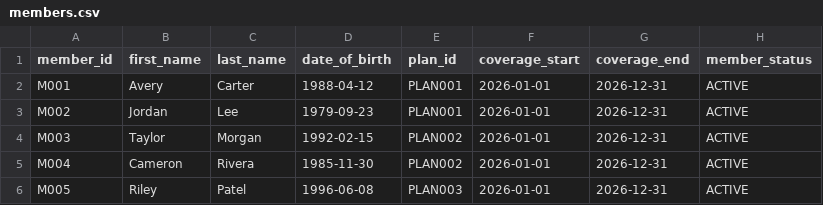
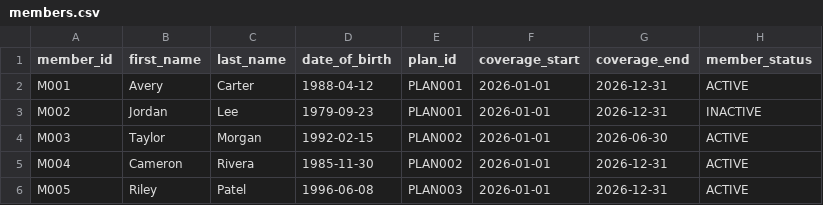
Before and after one commit to buildwithmanny/healthcare-claims-workflow, a CSV file: data/members.csv, drawn as a sheet.

```diff
--- a/data/members.csv
+++ b/data/members.csv
@@ -2,4 +2,4 @@ member_id,first_name,last_name,date_of_birth,plan_id,coverage_start,coverage_end
 M001,Avery,Carter,1988-04-12,PLAN001,2026-01-01,2026-12-31,ACTIVE
-M002,Jordan,Lee,1979-09-23,PLAN001,2026-01-01,2026-12-31,ACTIVE
-M003,Taylor,Morgan,1992-02-15,PLAN002,2026-01-01,2026-12-31,ACTIVE
+M002,Jordan,Lee,1979-09-23,PLAN001,2026-01-01,2026-12-31,INACTIVE
+M003,Taylor,Morgan,1992-02-15,PLAN002,2026-01-01,2026-06-30,ACTIVE
 M004,Cameron,Rivera,1985-11-30,PLAN002,2026-01-01,2026-12-31,ACTIVE
```
Also changed, not shown: data/claims.csv, 4 other files.
